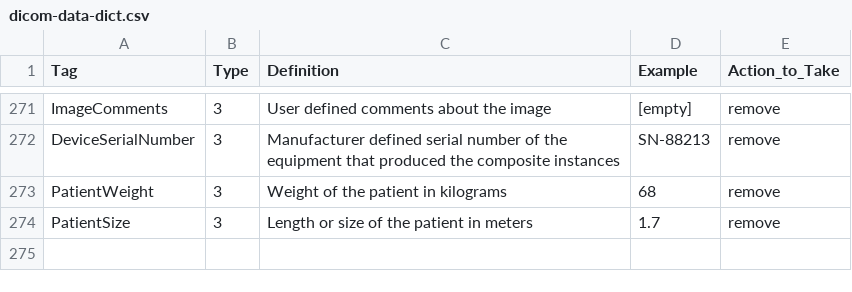
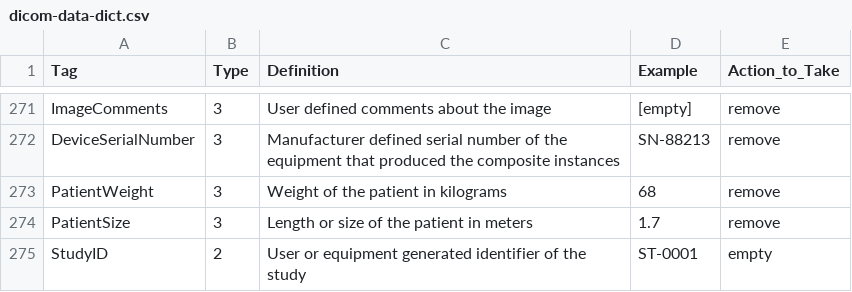
Before and after one commit to stanfordaide/dicom-anonymizer, a CSV file: dicom-data-dict.csv, drawn as a sheet; only a part is shown, gaps mark what is left out; the diff names each change by its address in the sheet, - before the commit and + after, or states it on an @@ line.

```diff
--- a/dicom-data-dict.csv
+++ b/dicom-data-dict.csv
+row 275: StudyID | 2 | User or equipment generated identifier of the study | ST-0001 | empty
```
Also changed, not shown: sample/anonymized_metadata.csv, 22 other files.
